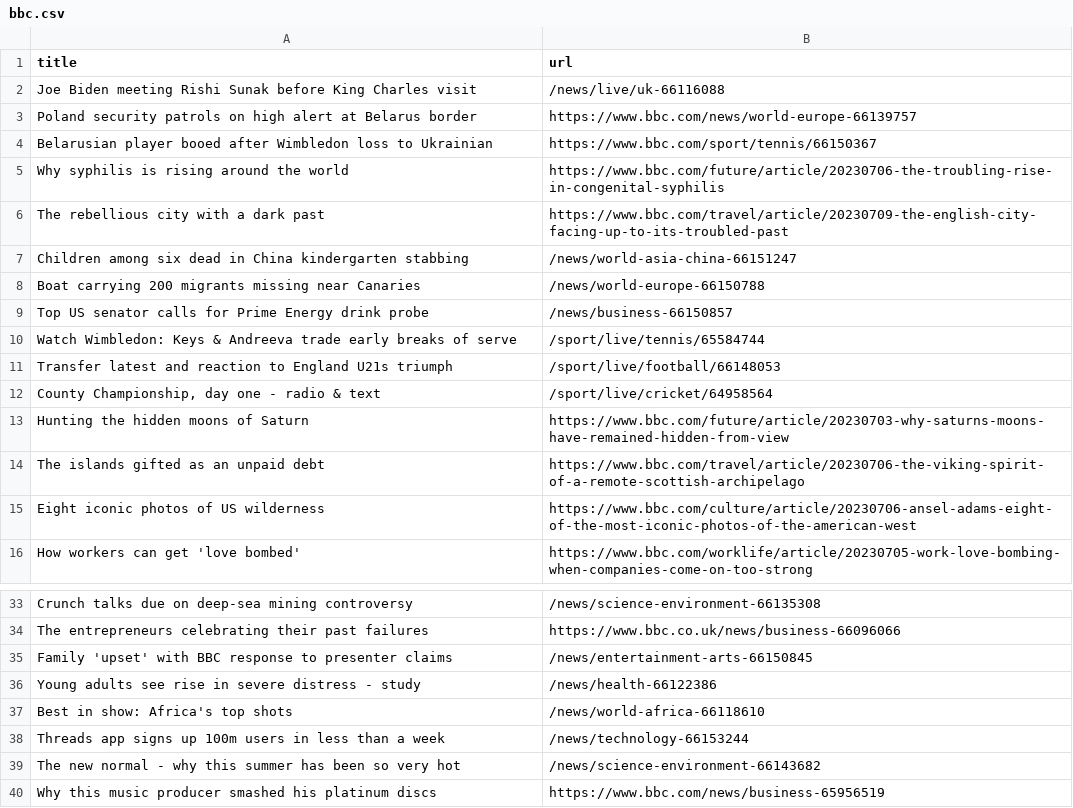
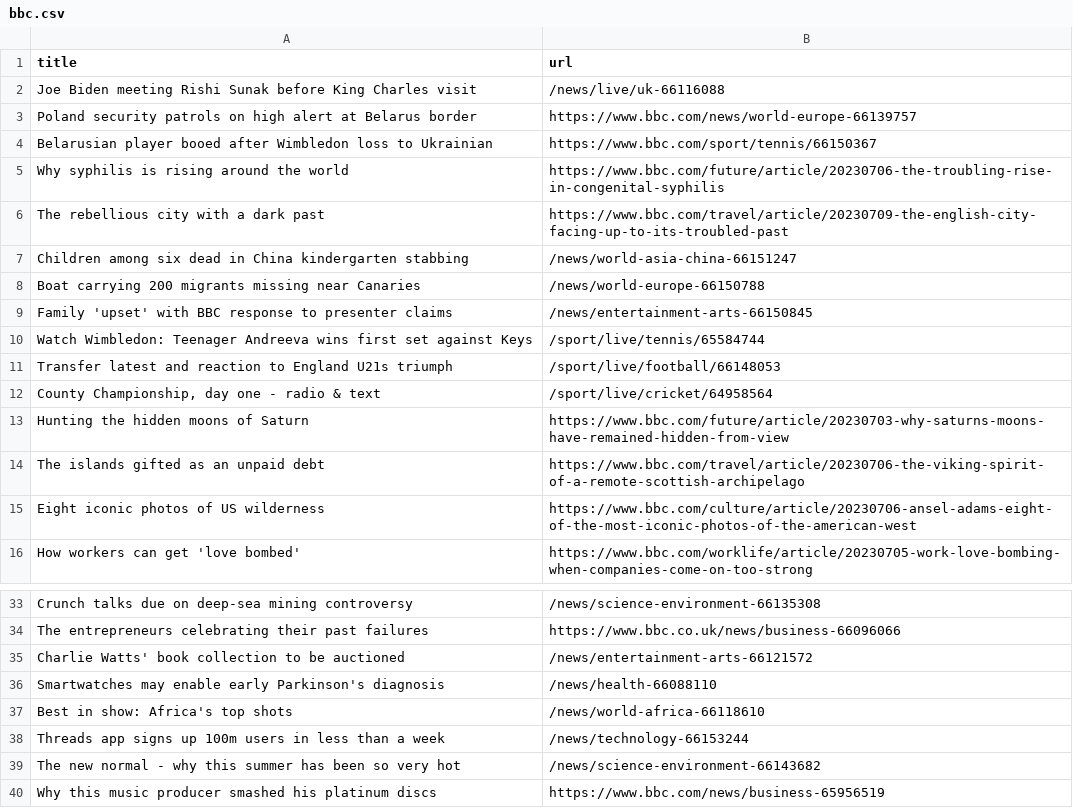
Before and after one commit to amanda-chn/automatic-scraper-bbc, a CSV file: bbc.csv, drawn as a sheet; only a part is shown, gaps mark what is left out.

```diff
--- a/bbc.csv
+++ b/bbc.csv
@@ -8,4 +8,4 @@ Children among six dead in China kindergarten stabbing,/news/world-asia-china-66
 Boat carrying 200 migrants missing near Canaries,/news/world-europe-66150788
-Top US senator calls for Prime Energy drink probe,/news/business-66150857
-Watch Wimbledon: Keys & Andreeva trade early breaks of serve,/sport/live/tennis/65584744
+Family 'upset' with BBC response to presenter claims,/news/entertainment-arts-66150845
+Watch Wimbledon: Teenager Andreeva wins first set against Keys,/sport/live/tennis/65584744
 Transfer latest and reaction to England U21s triumph,/sport/live/football/66148053
@@ -34,4 +34,4 @@ Crunch talks due on deep-sea mining controversy,/news/science-environment-661353
 The entrepreneurs celebrating their past failures,https://www.bbc.co.uk/news/business-66096066
-Family 'upset' with BBC response to presenter claims,/news/entertainment-arts-66150845
-Young adults see rise in severe distress - study,/news/health-66122386
+Charlie Watts' book collection to be auctioned,/news/entertainment-arts-66121572
+Smartwatches may enable early Parkinson's diagnosis,/news/health-66088110
 Best in show: Africa's top shots,/news/world-africa-66118610
```
